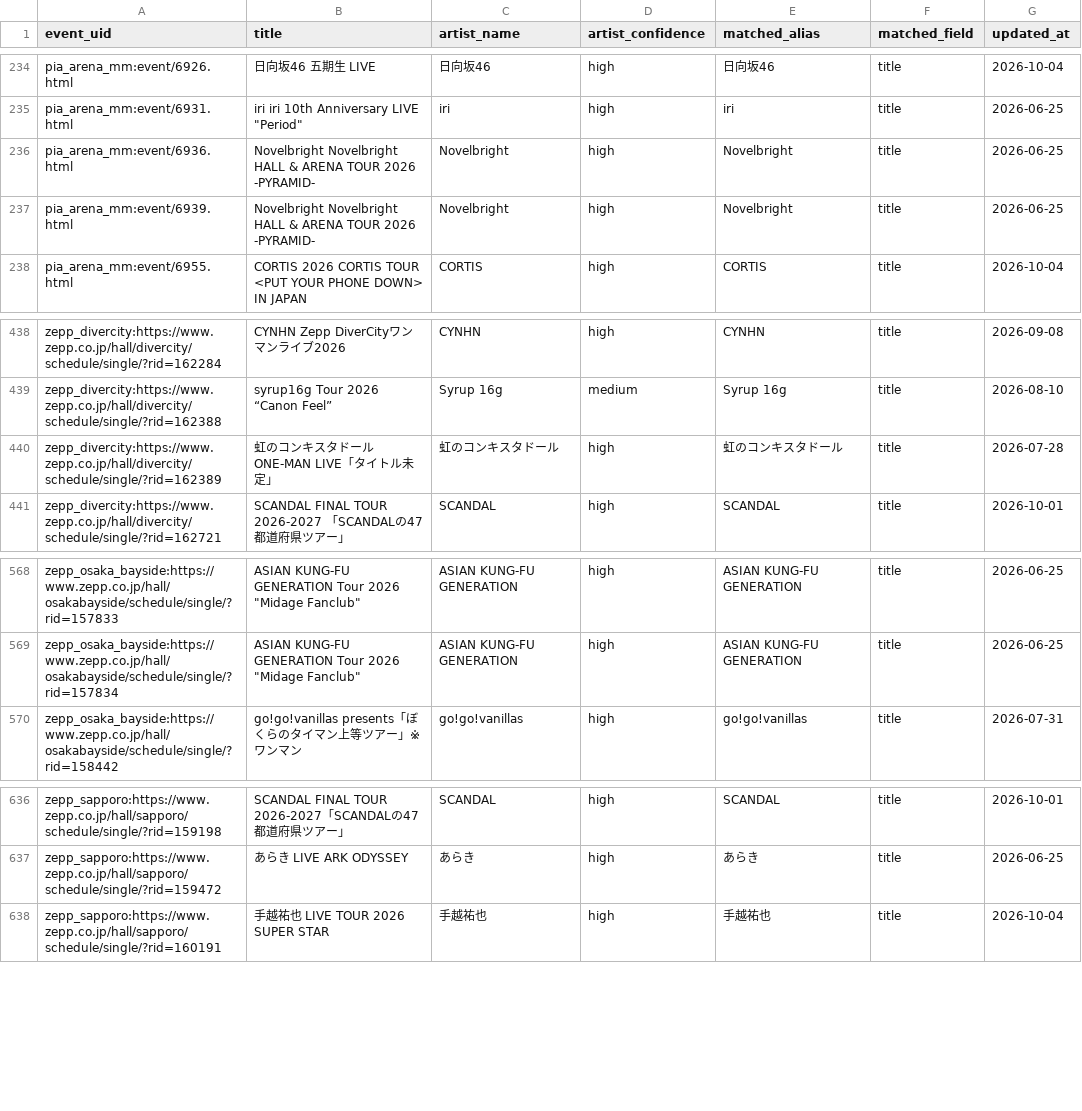
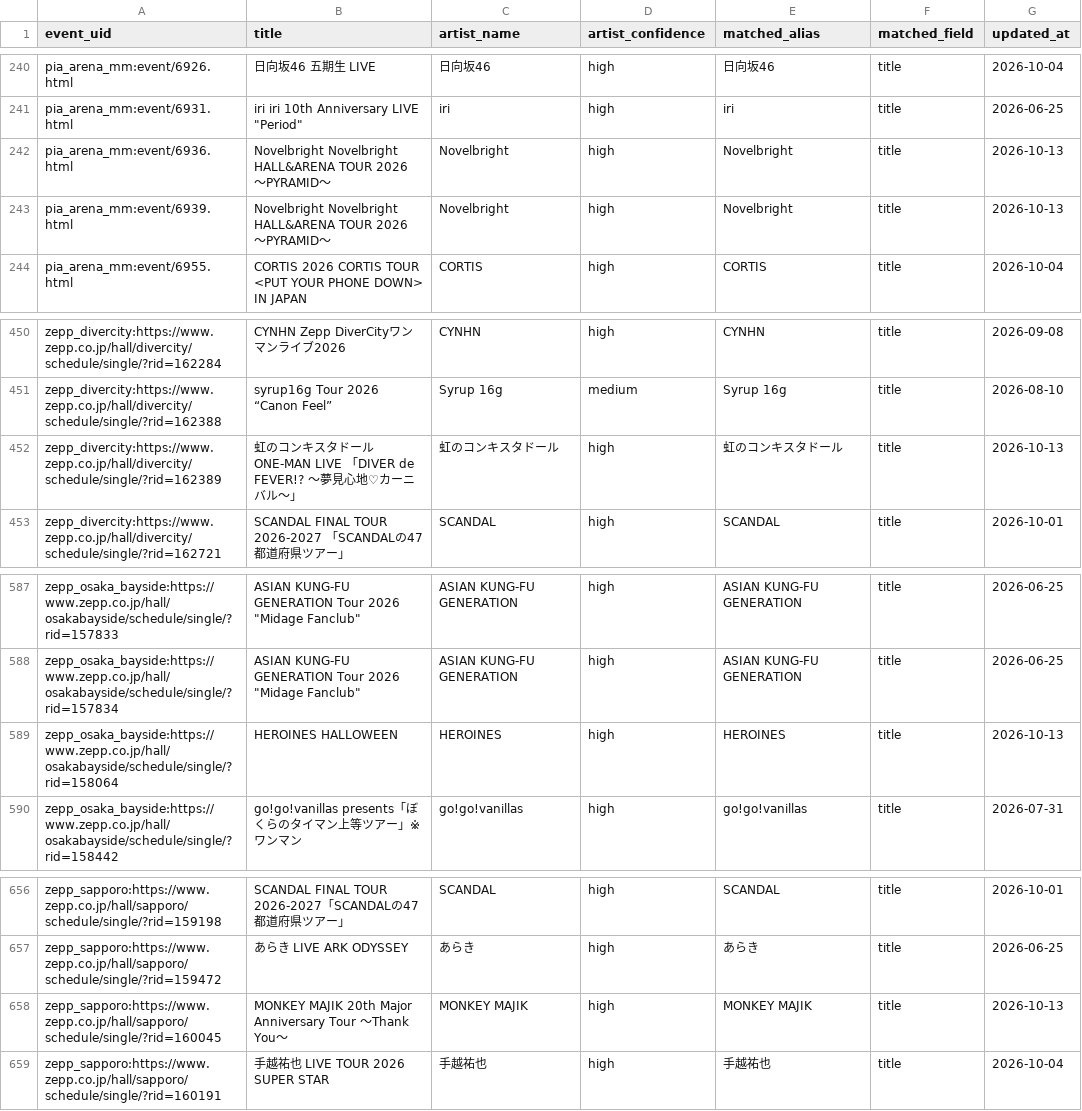
Before and after one commit to NemuKei/market-stats-viewer, a CSV file: data/events_artist_inferred.csv, drawn as a sheet; only a part is shown, gaps mark what is left out; the diff covers the shown part only.

```diff
--- a/data/events_artist_inferred.csv
+++ b/data/events_artist_inferred.csv
@@ -235,4 +241,4 @@ pia_arena_mm:event/6926.html,日向坂46 五期生 LIVE,日向坂46,high,日向
 pia_arena_mm:event/6931.html,"iri iri 10th Anniversary LIVE ""Period""",iri,high,iri,title,2026-06-25
-pia_arena_mm:event/6936.html,Novelbright Novelbright HALL & ARENA TOUR 2026 -PYRAMID-,Novelbright,high,Novelbright,title,2026-06-25
-pia_arena_mm:event/6939.html,Novelbright Novelbright HALL & ARENA TOUR 2026 -PYRAMID-,Novelbright,high,Novelbright,title,2026-06-25
+pia_arena_mm:event/6936.html,Novelbright Novelbright HALL&ARENA TOUR 2026 〜PYRAMID〜,Novelbright,high,Novelbright,title,2026-10-13
+pia_arena_mm:event/6939.html,Novelbright Novelbright HALL&ARENA TOUR 2026 〜PYRAMID〜,Novelbright,high,Novelbright,title,2026-10-13
 pia_arena_mm:event/6955.html,CORTIS 2026 CORTIS TOUR <PUT YOUR PHONE DOWN> IN JAPAN,CORTIS,high,CORTIS,title,2026-10-04
@@ -439,3 +451,3 @@ zepp_divercity:https://www.zepp.co.jp/hall/divercity/schedule/single/?rid=162284
 zepp_divercity:https://www.zepp.co.jp/hall/divercity/schedule/single/?rid=162388,syrup16g Tour 2026 “Canon Feel”,Syrup 16g,medium,Syrup 16g,title,2026-08-10
-zepp_divercity:https://www.zepp.co.jp/hall/divercity/schedule/single/?rid=162389,虹のコンキスタドール ONE-MAN LIVE「タイトル未定」,虹のコンキスタドール,high,虹のコンキスタドール,title,2026-07-28
+zepp_divercity:https://www.zepp.co.jp/hall/divercity/schedule/single/?rid=162389,虹のコンキスタドール ONE-MAN LIVE 「DIVER de FEVER!? 〜夢⾒⼼地♡カーニバル〜」,虹のコンキスタドール,high,虹のコンキスタドール,title,2026-10-13
 zepp_divercity:https://www.zepp.co.jp/hall/divercity/schedule/single/?rid=162721,SCANDAL FINAL TOUR 2026-2027 「SCANDALの47都道府県ツアー」,SCANDAL,high,SCANDAL,title,2026-10-01
@@ -569,2 +588,3 @@ zepp_osaka_bayside:https://www.zepp.co.jp/hall/osakabayside/schedule/single/?rid
 zepp_osaka_bayside:https://www.zepp.co.jp/hall/osakabayside/schedule/single/?rid=157834,"ASIAN KUNG-FU GENERATION Tour 2026 ""Midage Fanclub""",ASIAN KUNG-FU GENERATION,high,ASIAN KUNG-FU GENERATION,title,2026-06-25
+zepp_osaka_bayside:https://www.zepp.co.jp/hall/osakabayside/schedule/single/?rid=158064,HEROINES HALLOWEEN,HEROINES,high,HEROINES,title,2026-10-13
 zepp_osaka_bayside:https://www.zepp.co.jp/hall/osakabayside/schedule/single/?rid=158442,go!go!vanillas presents「ぼくらのタイマン上等ツアー」※ワンマン,go!go!vanillas,high,go!go!vanillas,title,2026-07-31
@@ -637,2 +657,3 @@ zepp_sapporo:https://www.zepp.co.jp/hall/sapporo/schedule/single/?rid=159198,SCA
 zepp_sapporo:https://www.zepp.co.jp/hall/sapporo/schedule/single/?rid=159472,あらき LIVE ARK ODYSSEY,あらき,high,あらき,title,2026-06-25
+zepp_sapporo:https://www.zepp.co.jp/hall/sapporo/schedule/single/?rid=160045,MONKEY MAJIK 20th Major Anniversary Tour 〜Thank You〜,MONKEY MAJIK,high,MONKEY MAJIK,title,2026-10-13
 zepp_sapporo:https://www.zepp.co.jp/hall/sapporo/schedule/single/?rid=160191,手越祐也 LIVE TOUR 2026 SUPER STAR,手越祐也,high,手越祐也,title,2026-10-04
```
Also changed, not shown: 19 added rows elsewhere in this file, 2 other files.
